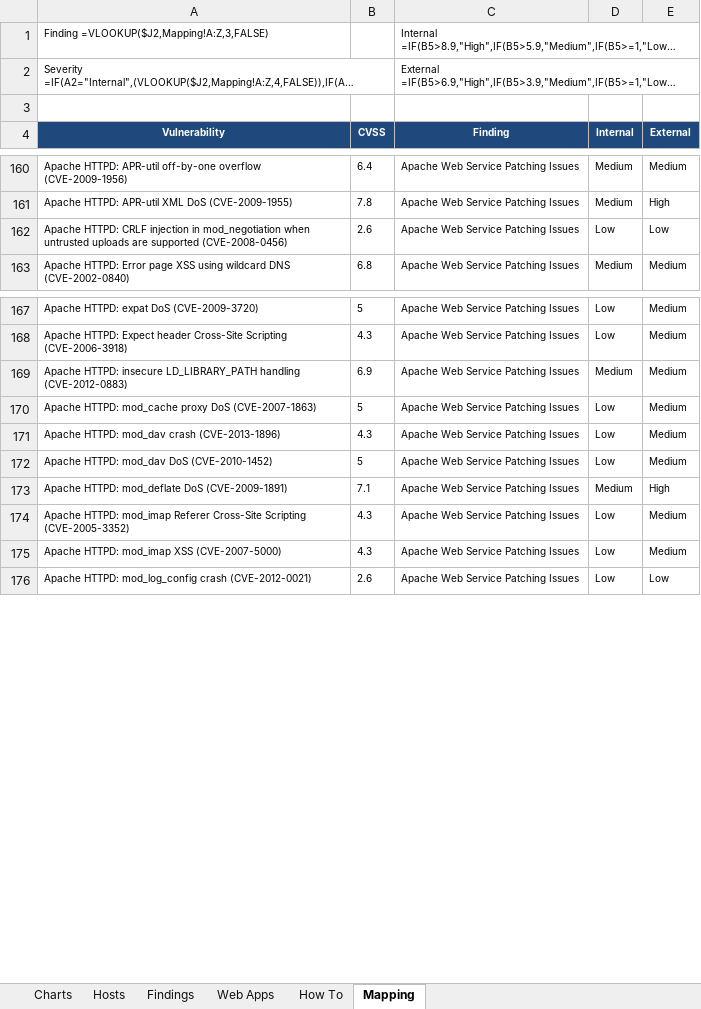
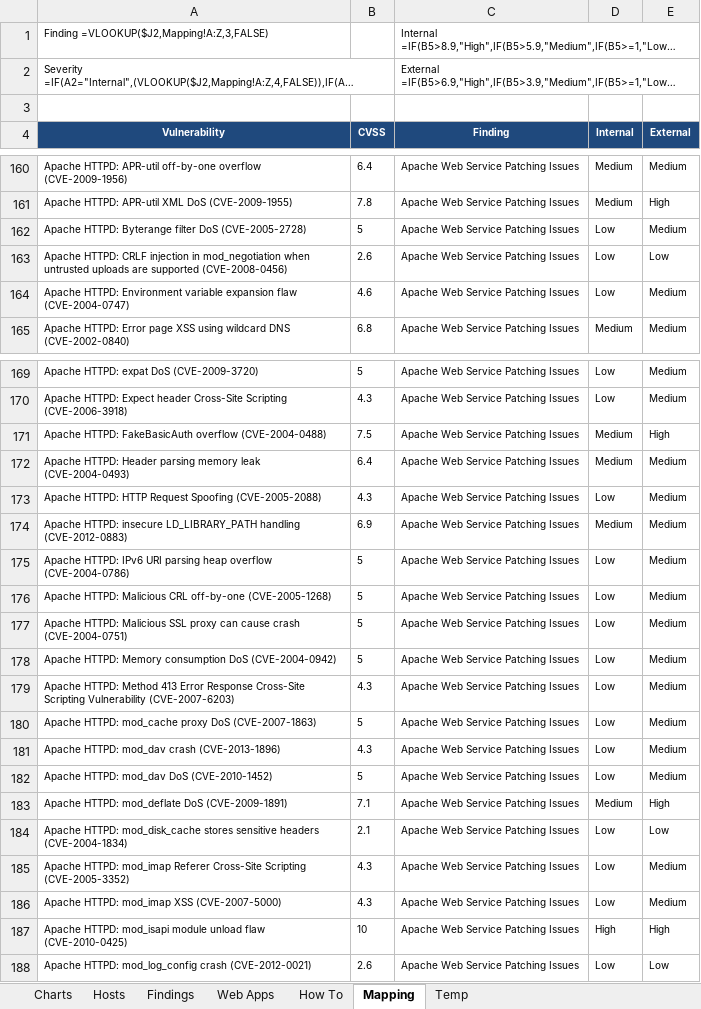
Before and after one commit to leebaird/discover, an Excel workbook: misc/worksheet.xlsx, sheet Mapping, drawn as a sheet; only a part is shown, gaps mark what is left out; long unchanged cells end in …; values as stored, in another font and other column widths than the file's, no borders; charts and pictures and conditional formats not drawn; the diff covers the shown part only; the diff names each change by its address in the sheet, - before the commit and + after, or states it on an @@ line.

Commit message:
Updated the worksheet.

```diff
--- a/misc/worksheet.xlsx (sheet Mapping)
+++ b/misc/worksheet.xlsx (sheet Mapping)
+sheet tab: Temp
+row 162: Apache HTTPD: Byterange filter DoS (CVE-2005-2728) | 5 | Apache Web Service Patching Issues | Low | Medium
+row 164: Apache HTTPD: Environment variable expansion flaw (CVE-2004-0747) | 4.6 | Apache Web Service Patching Issues | Low | Medium
+row 171: Apache HTTPD: FakeBasicAuth overflow (CVE-2004-0488) | 7.5 | Apache Web Service Patching Issues | Medium | High
+row 172: Apache HTTPD: Header parsing memory leak (CVE-2004-0493) | 6.4 | Apache Web Service Patching Issues | Medium | Medium
+row 173: Apache HTTPD: HTTP Request Spoofing (CVE-2005-2088) | 4.3 | Apache Web Service Patching Issues | Low | Medium
+row 175: Apache HTTPD: IPv6 URI parsing heap overflow (CVE-2004-0786) | 5 | Apache Web Service Patching Issues | Low | Medium
+row 176: Apache HTTPD: Malicious CRL off-by-one (CVE-2005-1268) | 5 | Apache Web Service Patching Issues | Low | Medium
+row 177: Apache HTTPD: Malicious SSL proxy can cause crash (CVE-2004-0751) | 5 | Apache Web Service Patching Issues | Low | Medium
+row 178: Apache HTTPD: Memory consumption DoS (CVE-2004-0942) | 5 | Apache Web Service Patching Issues | Low | Medium
+row 179: Apache HTTPD: Method 413 Error Response Cross-Site Scripting Vulnerability (CVE-2007-6203) | 4.3 | Apache Web Service Patching Issues | Low | Medium
+row 184: Apache HTTPD: mod_disk_cache stores sensitive headers (CVE-2004-1834) | 2.1 | Apache Web Service Patching Issues | Low | Low
+row 187: Apache HTTPD: mod_isapi module unload flaw (CVE-2010-0425) | 10 | Apache Web Service Patching Issues | High | High
```
Also changed, not shown: 7 added rows elsewhere in this sheet, sheet How To, sheet Findings, formulas that keep their value, charts or pictures.
